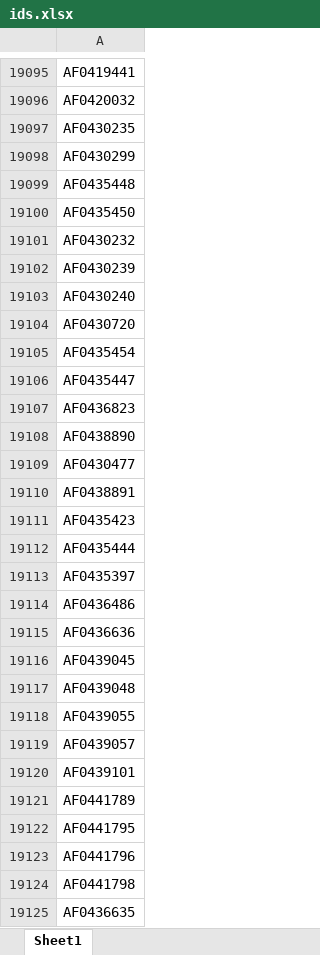
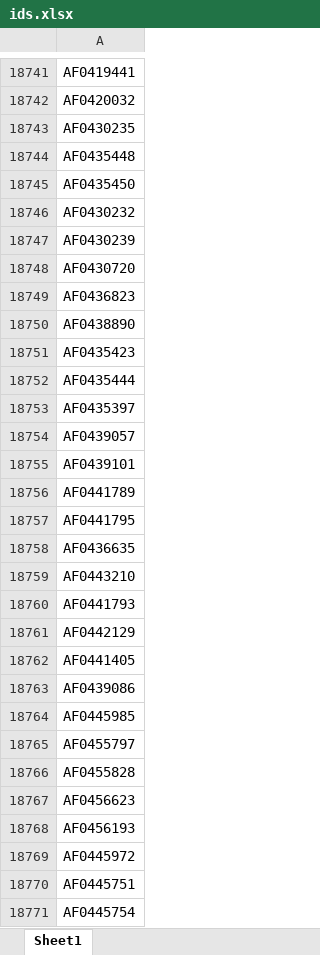
Before and after one commit to nibedanbhattacharjee97/slbook, an Excel workbook: ids.xlsx, sheet Sheet1, drawn as a sheet; only a part is shown, gaps mark what is left out; the shorter side is filled out with more unchanged rows; values as stored, in another font and other column widths than the file's, no borders; removed rows and columns are numbered as before the commit, all else as after; the diff covers the shown part only; the diff names each change by its address in the sheet, - before the commit and + after, or states it on an @@ line.

```diff
--- a/ids.xlsx (sheet Sheet1)
+++ b/ids.xlsx (sheet Sheet1)
-row 19098: AF0430299
-row 19103: AF0430240
-row 19105: AF0435454
-row 19106: AF0435447
-row 19109: AF0430477
-row 19110: AF0438891
-row 19114: AF0436486
-row 19115: AF0436636
-row 19116: AF0439045
-row 19117: AF0439048
-row 19118: AF0439055
-row 19123: AF0441796
-row 19124: AF0441798
```
Also changed, not shown: 45 added rows and 956 removed rows elsewhere in this sheet.
